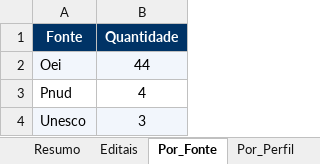
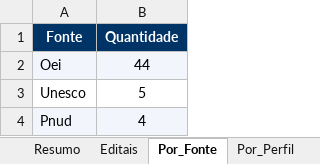
Before and after one commit to jorgel-mendes/analise-editais, an Excel workbook: analise_editais_pnud.xlsx, sheet Por_Fonte, drawn as a sheet; values as stored, in another font and other column widths than the file's, no borders; removed rows and columns are numbered as before the commit, all else as after; the diff names each change by its address in the sheet, - before the commit and + after, or states it on an @@ line.

```diff
--- a/analise_editais_pnud.xlsx (sheet Por_Fonte)
+++ b/analise_editais_pnud.xlsx (sheet Por_Fonte)
+row 3: Unesco | 5
-A4:B4 fill: none
+A4:B4 fill: #F2F6FC
-row 4: Unesco | 3
```
Also changed, not shown: sheet Editais, sheet Resumo, sheet Por_Area, sheet Por_Orgao, sheet Perfis, sheet Por_Perfil, 1 more sheet, 7 other files.
